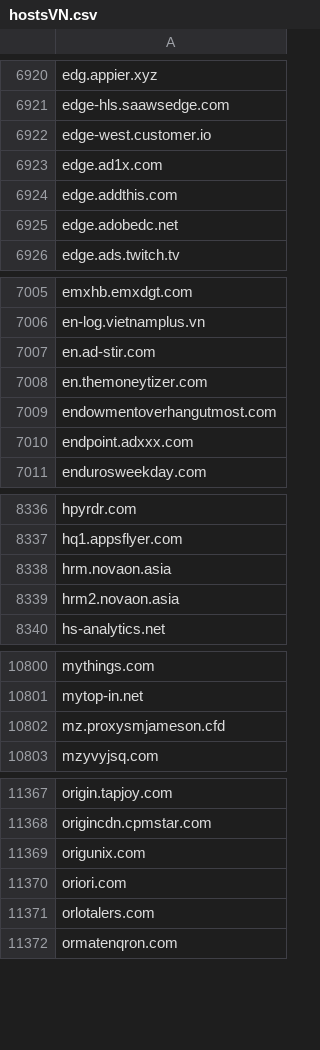
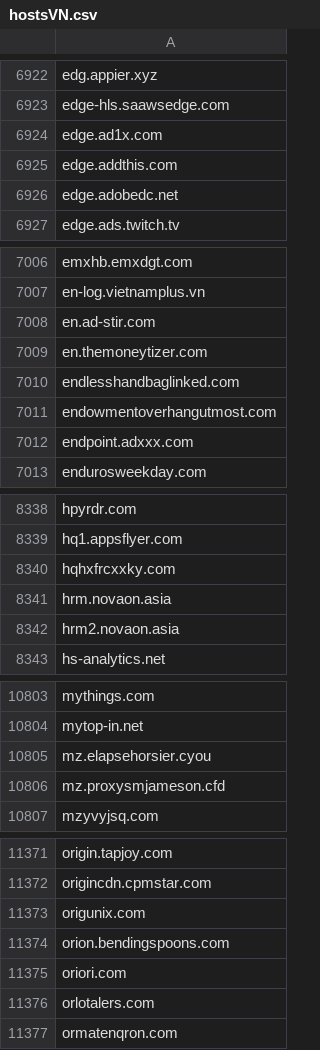
Before and after one commit to external-sources/hosts-sources, a CSV file: data/hostsVN.csv, drawn as a sheet; only a part is shown, gaps mark what is left out; the diff covers the shown part only.

```diff
--- a/data/hostsVN.csv
+++ b/data/hostsVN.csv
@@ -6921,3 +6923,2 @@ edg.appier.xyz
 edge-hls.saawsedge.com
-edge-west.customer.io
 edge.ad1x.com
@@ -7008,2 +7009,3 @@ en.ad-stir.com
 en.themoneytizer.com
+endlesshandbaglinked.com
 endowmentoverhangutmost.com
@@ -8337,2 +8339,3 @@ hpyrdr.com
 hq1.appsflyer.com
+hqhxfrcxxky.com
 hrm.novaon.asia
@@ -10801,2 +10804,3 @@ mythings.com
 mytop-in.net
+mz.elapsehorsier.cyou
 mz.proxysmjameson.cfd
@@ -11369,2 +11373,3 @@ origincdn.cpmstar.com
 origunix.com
+orion.bendingspoons.com
 oriori.com
```
Also changed, not shown: 7 added rows and 2 removed rows elsewhere in this file, data/urlhausAbuseCh.csv, 4 other files.
